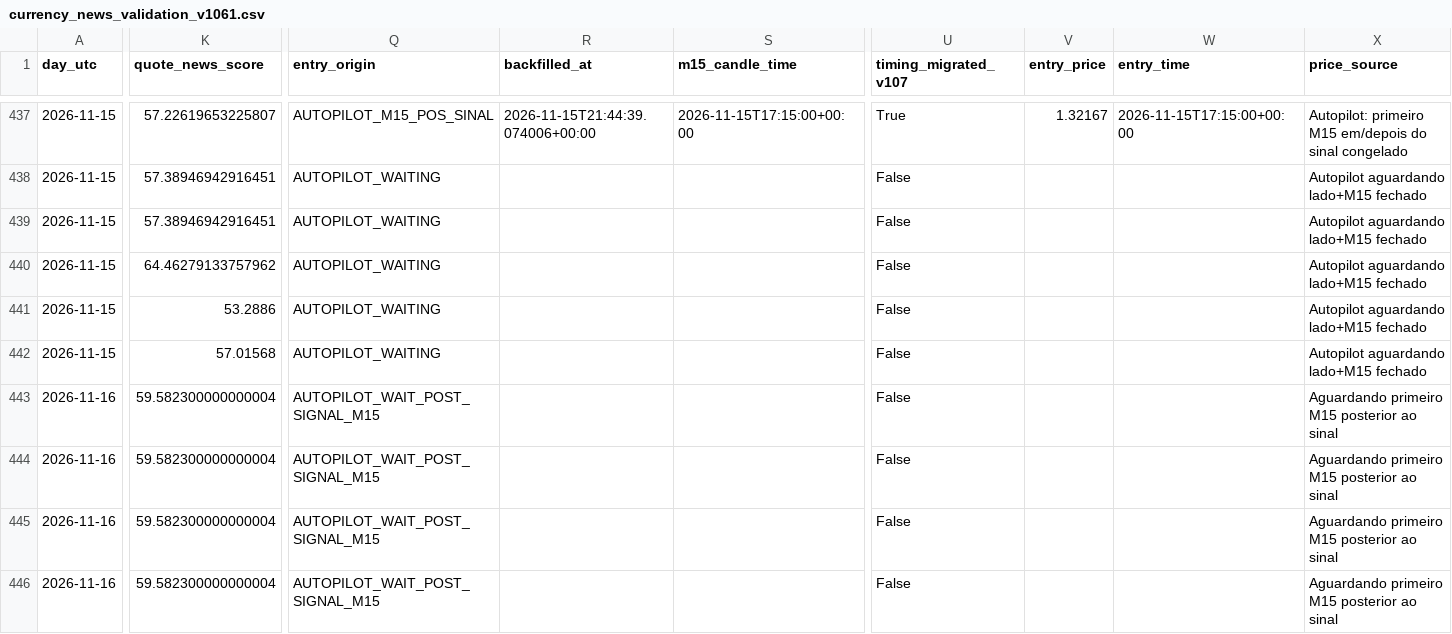
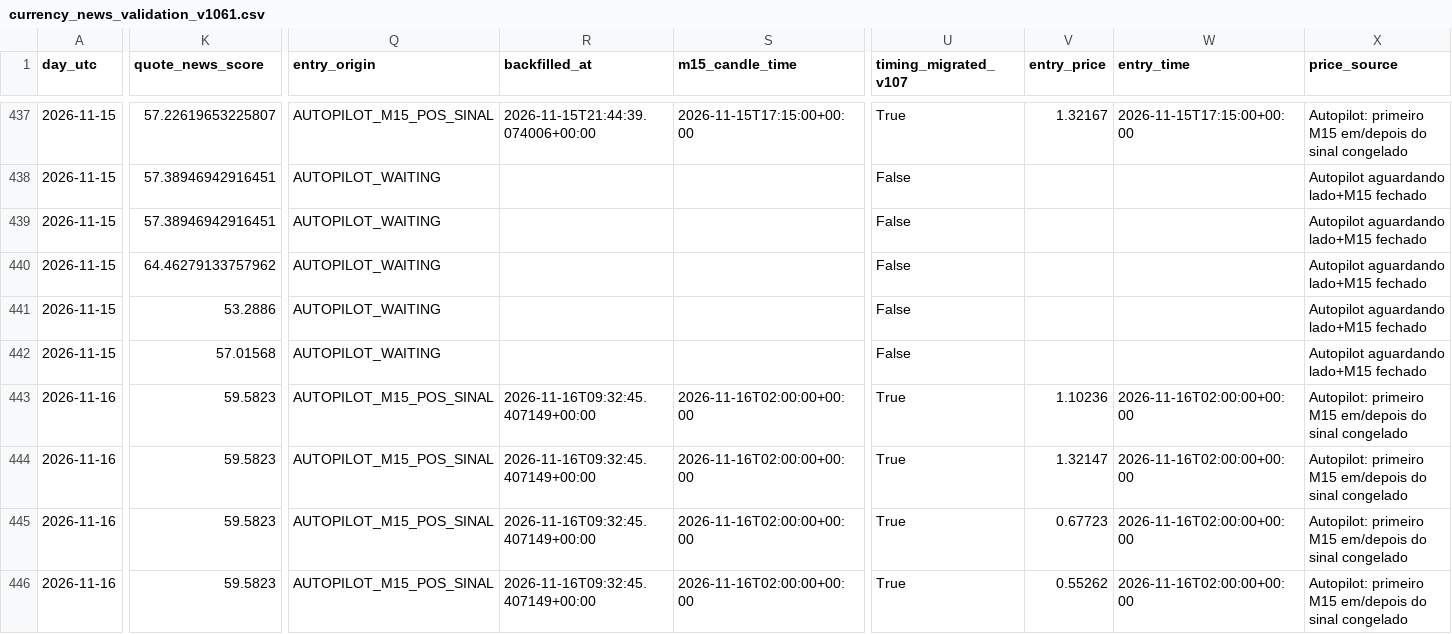
Before and after one commit to aparecidomikael97-ship-it/usd-macro-pro-v4, a CSV file: dados/currency_news_validation_v1061.csv, drawn as a sheet; only a part is shown, gaps mark what is left out; the diff covers the shown part only; the diff names each change by its address in the sheet, - before the commit and + after, or states it on an @@ line.

```diff
--- a/dados/currency_news_validation_v1061.csv
+++ b/dados/currency_news_validation_v1061.csv
-K443:K446 (quote_news_score): 59.582300000000004
+K443:K446 (quote_news_score): 59.5823
-Q443:Q446 (entry_origin): AUTOPILOT_WAIT_POST_SIGNAL_M15
+Q443:Q446 (entry_origin): AUTOPILOT_M15_POS_SINAL
-R443:R446 (backfilled_at): (empty)
+R443:R446 (backfilled_at): 2026-11-16T09:32:45.407149+00:00
-S443:S446 (m15_candle_time): (empty)
+S443:S446 (m15_candle_time): 2026-11-16T02:00:00+00:00
-U443:U446 (timing_migrated_v107): False
+U443:U446 (timing_migrated_v107): True
-V443 (entry_price): (empty)
+V443 (entry_price): 1.10236
-W443:W446 (entry_time): (empty)
+W443:W446 (entry_time): 2026-11-16T02:00:00+00:00
-X443:X446 (price_source): Aguardando primeiro M15 posterior ao sinal
+X443:X446 (price_source): Autopilot: primeiro M15 em/depois do sinal congelado
-V444 (entry_price): (empty)
+V444 (entry_price): 1.32147
-V445 (entry_price): (empty)
+V445 (entry_price): 0.67723
-V446 (entry_price): (empty)
+V446 (entry_price): 0.55262
```
Also changed, not shown: 65 edited cells elsewhere in this file.
